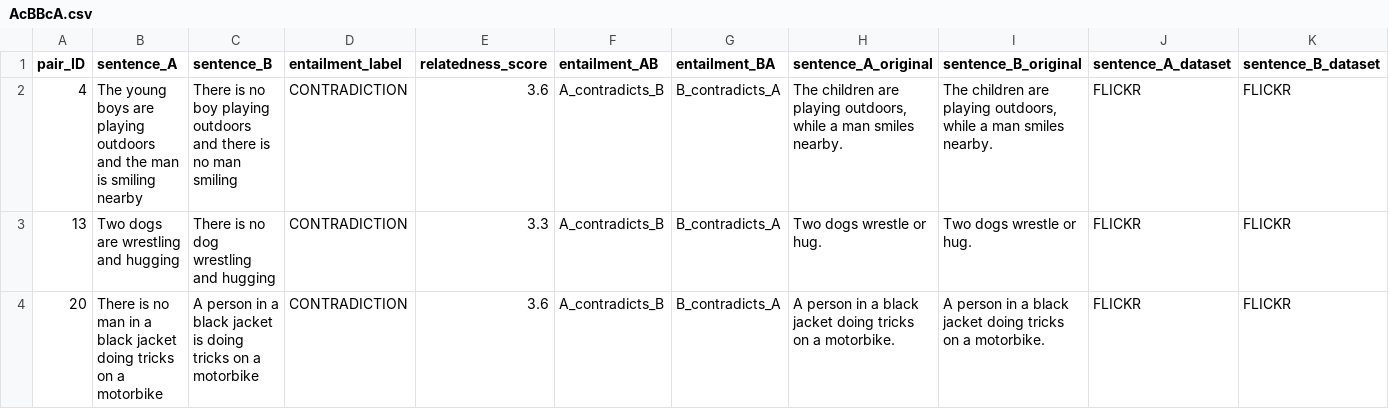
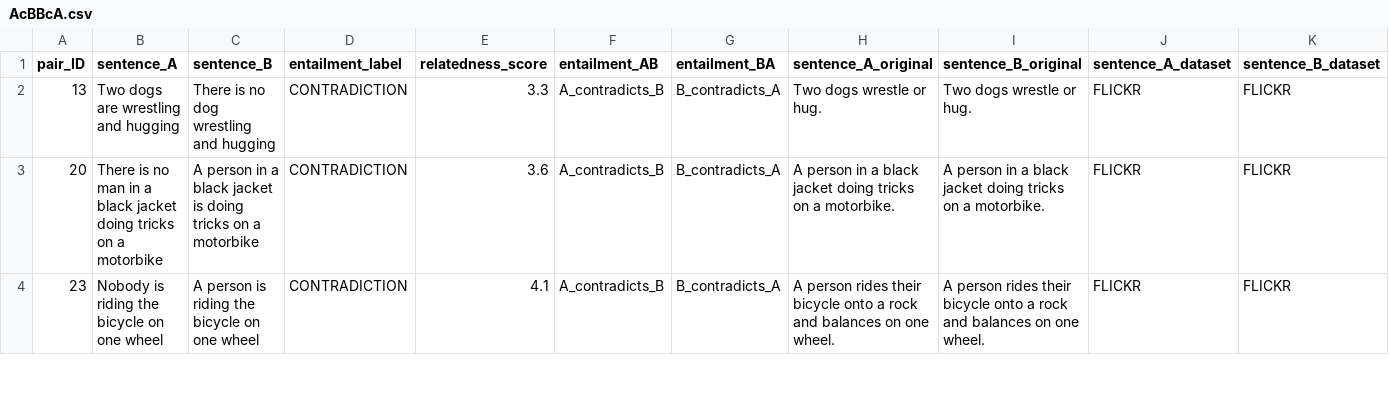
Before and after one commit to kkalouli/SICK-processing, a CSV file: pairs/AcBBcA.csv, drawn as a sheet; only a part is shown; the shorter side is filled out with more unchanged rows; rows hold the shown columns only; the diff names each change by its address in the sheet, - before the commit and + after, or states it on an @@ line.

Commit message:
Update AcBBcA.csv

```diff
--- a/pairs/AcBBcA.csv
+++ b/pairs/AcBBcA.csv
-row 2: 4 | The young boys are playing outdoors and the man is smiling nearby | There is no boy playing outdoors and there is no man smiling | CONTRADICTION | 3.6 | A_contradicts_B | B_contradicts_A | The children are playing outdoors, while a man smiles nearby. | The children are playing outdoors, while a man smiles nearby. | FLICKR | FLICKR
```
